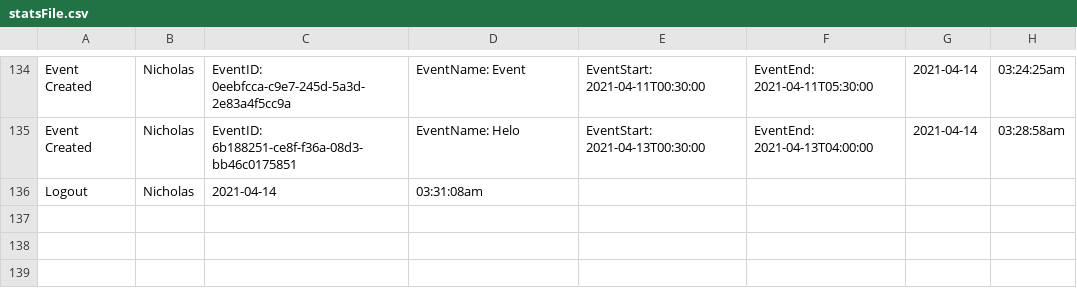
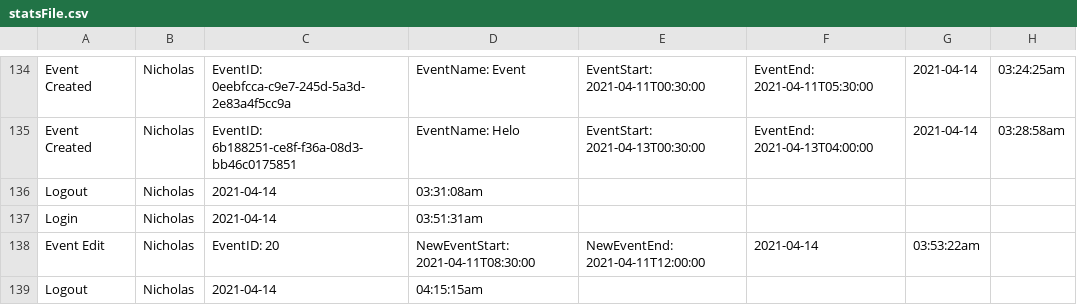
Before and after one commit to brownw15/RHCAH2021, a CSV file: calendar/statsFile.csv, drawn as a sheet; only a part is shown, gaps mark what is left out; the diff names each change by its address in the sheet, - before the commit and + after, or states it on an @@ line.

```diff
--- a/calendar/statsFile.csv
+++ b/calendar/statsFile.csv
+row 137: Login | Nicholas | 2021-04-14 | 03:51:31am
+row 138: Event Edit | Nicholas | EventID: 20 | NewEventStart: 2021-04-11T08:30:00 | NewEventEnd: 2021-04-11T12:00:00 | 2021-04-14 | 03:53:22am
+row 139: Logout | Nicholas | 2021-04-14 | 04:15:15am
```
Also changed, not shown: 2 other files.
